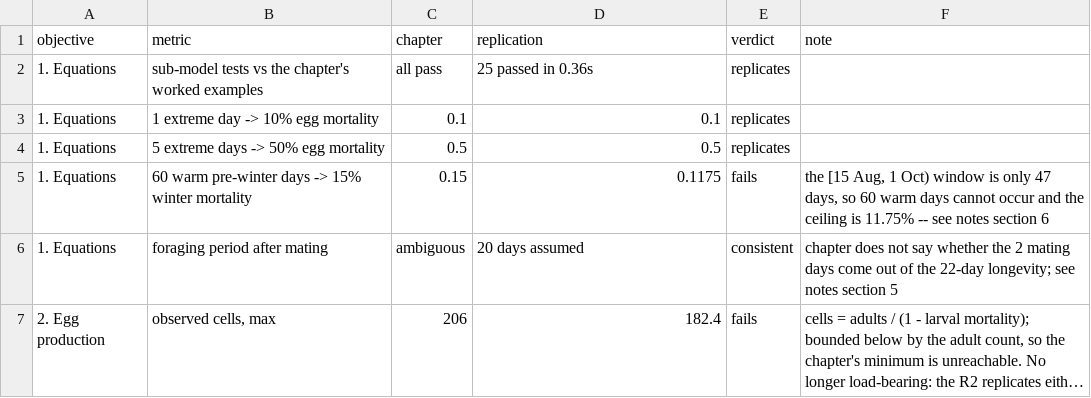
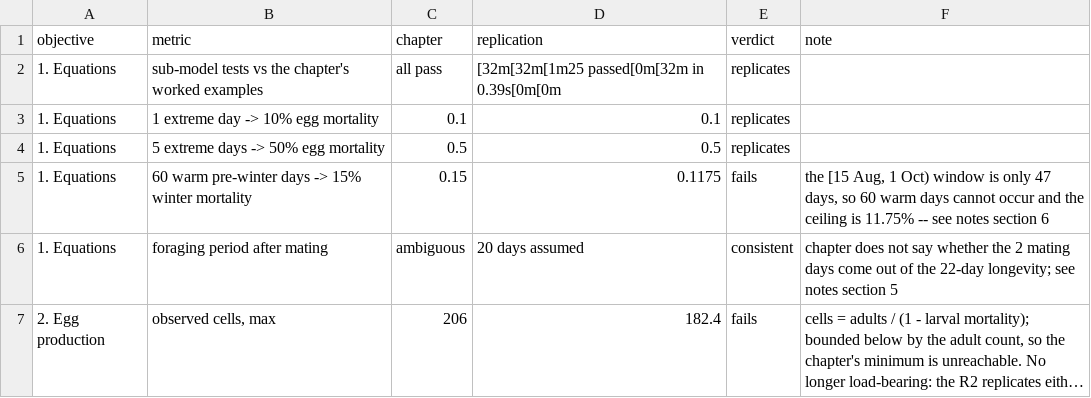
Before and after one commit to eai6/AppleBee, a CSV file: outputs/tables/replication_report.csv, drawn as a sheet; only a part is shown; long unchanged cells end in …; the diff names each change by its address in the sheet, - before the commit and + after, or states it on an @@ line.

```diff
--- a/outputs/tables/replication_report.csv
+++ b/outputs/tables/replication_report.csv
-D2 (replication): 25 passed in 0.36s
+D2 (replication): [32m[32m[1m25 passed[0m[32m in 0.39s[0m[0m
```
Also changed, not shown: 1 other file.
